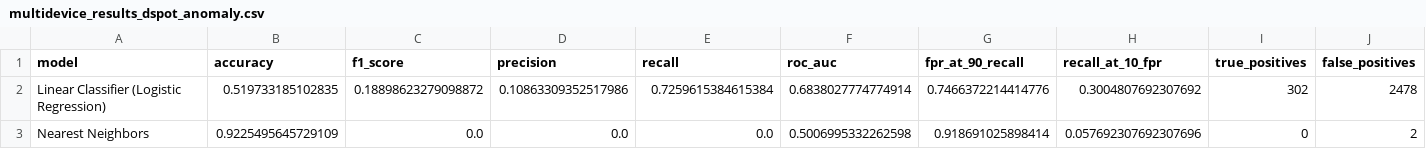
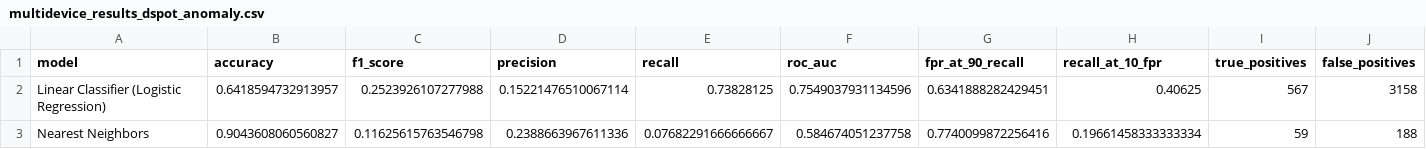
Before and after one commit to noise-course/course-project-Luca-W-D, a CSV file: multidevice_results_dspot_anomaly.csv, drawn as a sheet; only a part is shown; the diff covers the shown part only; the diff names each change by its address in the sheet, - before the commit and + after, or states it on an @@ line.

```diff
--- a/multidevice_results_dspot_anomaly.csv
+++ b/multidevice_results_dspot_anomaly.csv
-B2 (accuracy): 0.519733185102835
+B2 (accuracy): 0.6418594732913957
-C2 (f1_score): 0.18898623279098872
+C2 (f1_score): 0.2523926107277988
-D2 (precision): 0.10863309352517986
+D2 (precision): 0.15221476510067114
-E2 (recall): 0.7259615384615384
+E2 (recall): 0.73828125
-F2 (roc_auc): 0.6838027774774914
+F2 (roc_auc): 0.7549037931134596
-G2 (fpr_at_90_recall): 0.7466372214414776
+G2 (fpr_at_90_recall): 0.6341888282429451
-H2 (recall_at_10_fpr): 0.3004807692307692
+H2 (recall_at_10_fpr): 0.40625
-I2 (true_positives): 302
+I2 (true_positives): 567
-J2 (false_positives): 2478
+J2 (false_positives): 3158
-B3 (accuracy): 0.9225495645729109
+B3 (accuracy): 0.9043608060560827
-C3 (f1_score): 0.0
+C3 (f1_score): 0.11625615763546798
-D3 (precision): 0.0
+D3 (precision): 0.2388663967611336
-E3 (recall): 0.0
+E3 (recall): 0.07682291666666667
-F3 (roc_auc): 0.5006995332262598
+F3 (roc_auc): 0.584674051237758
-G3 (fpr_at_90_recall): 0.918691025898414
+G3 (fpr_at_90_recall): 0.7740099872256416
-H3 (recall_at_10_fpr): 0.057692307692307696
+H3 (recall_at_10_fpr): 0.19661458333333334
-I3 (true_positives): 0
+I3 (true_positives): 59
-J3 (false_positives): 2
+J3 (false_positives): 188
```
Also changed, not shown: 110 edited cells elsewhere in this file, multidevice_results_basic_ema_anomaly.csv, multidevice_results_tuned_dspot_anomaly.csv, 5 other files.
